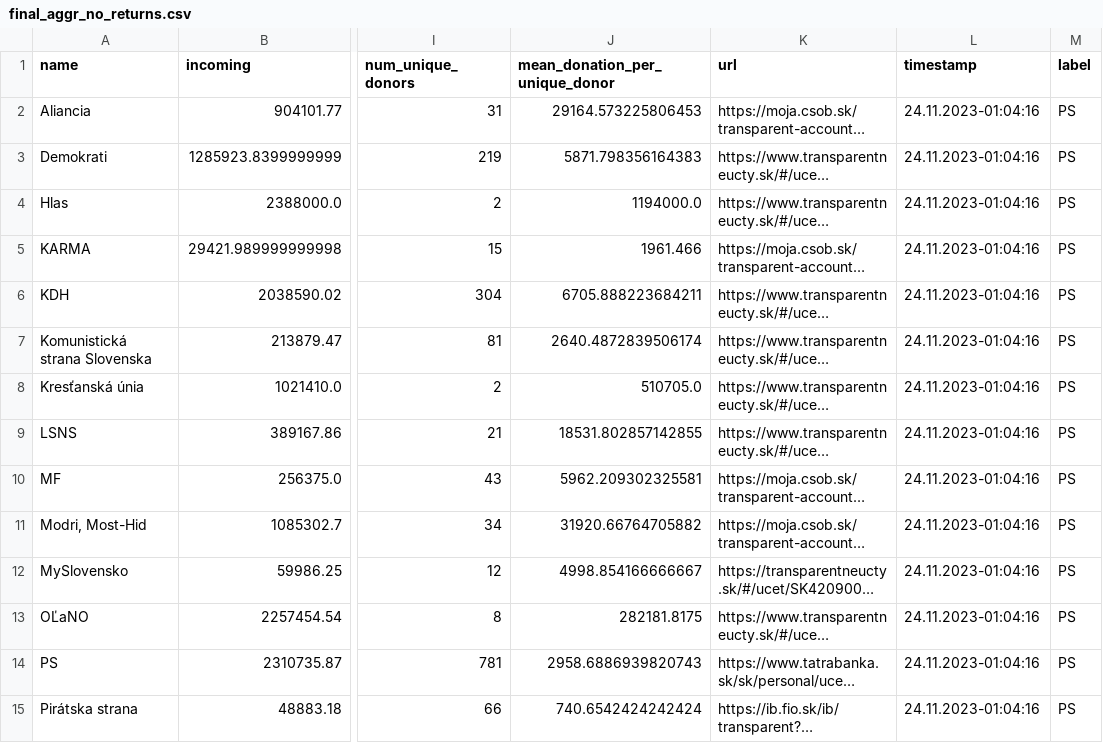
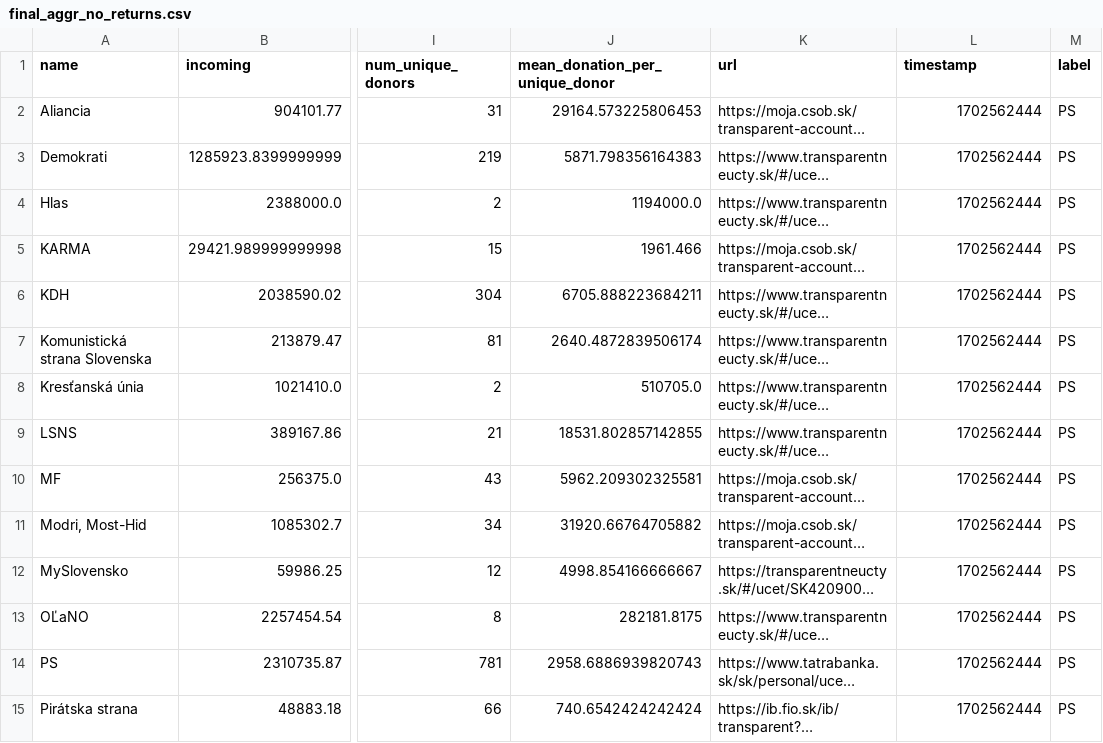
Before and after one commit to dacko-sk/tis-volby-23, a CSV file: public/csv/transparent/final_aggr_no_returns.csv, drawn as a sheet; only a part is shown, gaps mark what is left out; long unchanged cells end in …; the diff covers the shown part only; the diff names each change by its address in the sheet, - before the commit and + after, or states it on an @@ line.

Commit message:
fix dates

```diff
--- a/public/csv/transparent/final_aggr_no_returns.csv
+++ b/public/csv/transparent/final_aggr_no_returns.csv
-L2:L15 (timestamp): 24.11.2023-01:04:16
+L2:L15 (timestamp): 1702562444
```
Also changed, not shown: 13 edited cells elsewhere in this file.
